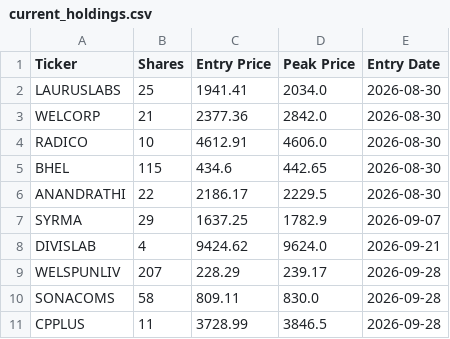
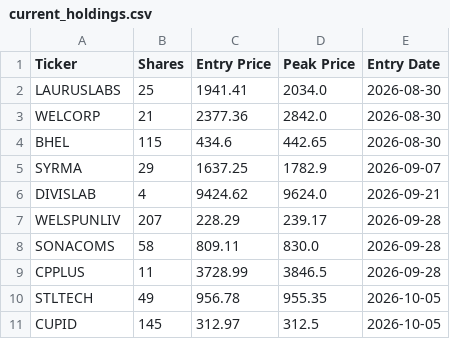
Before and after one commit to shirapthinj/quant_momentum_52w, a CSV file: current_holdings.csv, drawn as a sheet.

```diff
--- a/current_holdings.csv
+++ b/current_holdings.csv
@@ -3,5 +3,3 @@ LAURUSLABS,25,1941.41,2034.0,2026-08-30
 WELCORP,21,2377.36,2842.0,2026-08-30
-RADICO,10,4612.91,4606.0,2026-08-30
 BHEL,115,434.6,442.65,2026-08-30
-ANANDRATHI,22,2186.17,2229.5,2026-08-30
 SYRMA,29,1637.25,1782.9,2026-09-07
@@ -11 +9,3 @@ SONACOMS,58,809.11,830.0,2026-09-28
 CPPLUS,11,3728.99,3846.5,2026-09-28
+STLTECH,49,956.78,955.35,2026-10-05
+CUPID,145,312.97,312.5,2026-10-05
```
Also changed, not shown: performance_history.csv, trade_log.csv, 1 other file.
